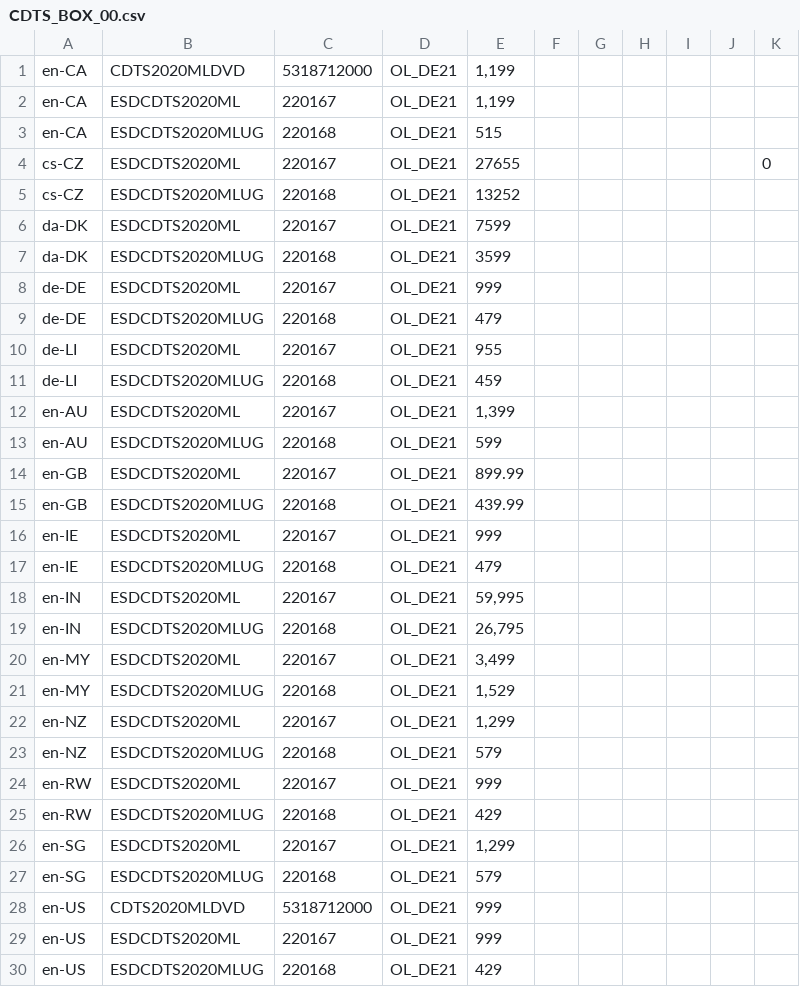
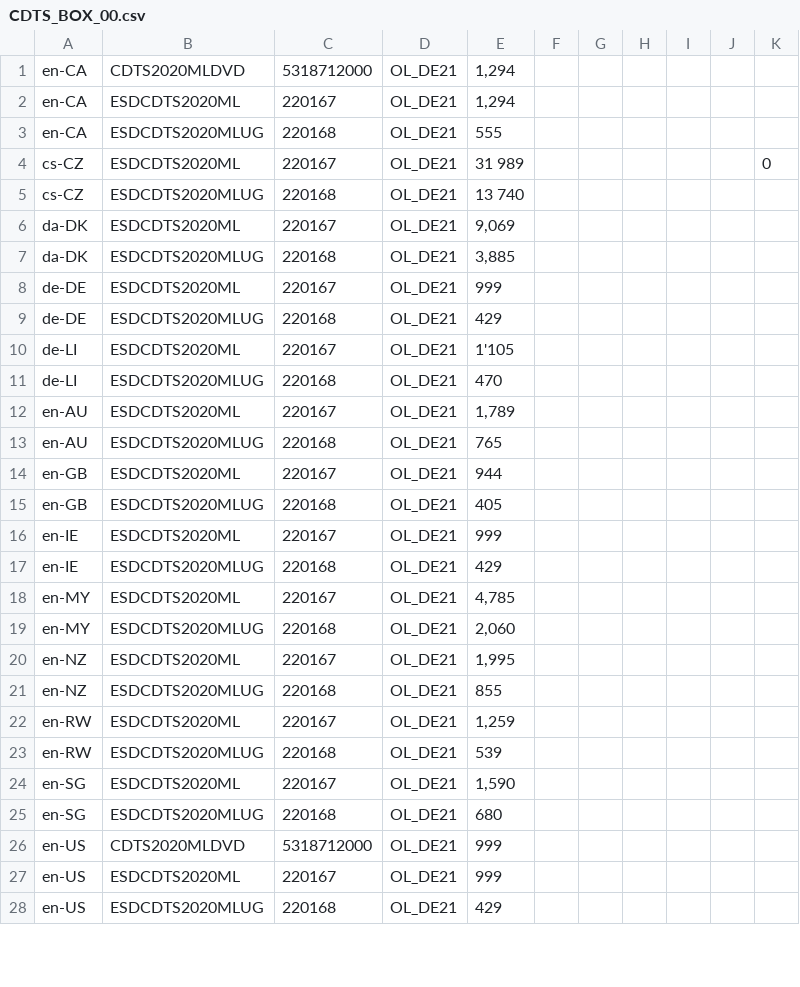
Before and after one commit to amy20261/Corel_AWS, a CSV file: Global_Variable/Data/CDTS_BOX_00.csv, drawn as a sheet; only a part is shown; the diff covers the shown part only.

```diff
--- a/Global_Variable/Data/CDTS_BOX_00.csv
+++ b/Global_Variable/Data/CDTS_BOX_00.csv
@@ -1,28 +1,26 @@
-en-CA;CDTS2020MLDVD;5318712000;OL_DE21;1,199;;;;;;
-en-CA;ESDCDTS2020ML;220167;OL_DE21;1,199;;;;;;
-en-CA;ESDCDTS2020MLUG;220168;OL_DE21;515;;;;;;
-cs-CZ;ESDCDTS2020ML;220167;OL_DE21;27655;;;;;;0
-cs-CZ;ESDCDTS2020MLUG;220168;OL_DE21;13252;;;;;;
-da-DK;ESDCDTS2020ML;220167;OL_DE21;7599;;;;;;
-da-DK;ESDCDTS2020MLUG;220168;OL_DE21;3599;;;;;;
+en-CA;CDTS2020MLDVD;5318712000;OL_DE21;1,294;;;;;;
+en-CA;ESDCDTS2020ML;220167;OL_DE21;1,294;;;;;;
+en-CA;ESDCDTS2020MLUG;220168;OL_DE21;555;;;;;;
+cs-CZ;ESDCDTS2020ML;220167;OL_DE21;31 989;;;;;;0
+cs-CZ;ESDCDTS2020MLUG;220168;OL_DE21;13 740;;;;;;
+da-DK;ESDCDTS2020ML;220167;OL_DE21;9,069;;;;;;
+da-DK;ESDCDTS2020MLUG;220168;OL_DE21;3,885;;;;;;
 de-DE;ESDCDTS2020ML;220167;OL_DE21;999;;;;;;
-de-DE;ESDCDTS2020MLUG;220168;OL_DE21;479;;;;;;
-de-LI;ESDCDTS2020ML;220167;OL_DE21;955;;;;;;
-de-LI;ESDCDTS2020MLUG;220168;OL_DE21;459;;;;;;
-en-AU;ESDCDTS2020ML;220167;OL_DE21;1,399;;;;;;
-en-AU;ESDCDTS2020MLUG;220168;OL_DE21;599;;;;;;
-en-GB;ESDCDTS2020ML;220167;OL_DE21;899.99;;;;;;
-en-GB;ESDCDTS2020MLUG;220168;OL_DE21;439.99;;;;;;
+de-DE;ESDCDTS2020MLUG;220168;OL_DE21;429;;;;;;
+de-LI;ESDCDTS2020ML;220167;OL_DE21;1'105;;;;;;
+de-LI;ESDCDTS2020MLUG;220168;OL_DE21;470;;;;;;
+en-AU;ESDCDTS2020ML;220167;OL_DE21;1,789;;;;;;
+en-AU;ESDCDTS2020MLUG;220168;OL_DE21;765;;;;;;
+en-GB;ESDCDTS2020ML;220167;OL_DE21;944;;;;;;
+en-GB;ESDCDTS2020MLUG;220168;OL_DE21;405;;;;;;
 en-IE;ESDCDTS2020ML;220167;OL_DE21;999;;;;;;
-en-IE;ESDCDTS2020MLUG;220168;OL_DE21;479;;;;;;
-en-IN;ESDCDTS2020ML;220167;OL_DE21;59,995;;;;;;
-en-IN;ESDCDTS2020MLUG;220168;OL_DE21;26,795;;;;;;
-en-MY;ESDCDTS2020ML;220167;OL_DE21;3,499;;;;;;
-en-MY;ESDCDTS2020MLUG;220168;OL_DE21;1,529;;;;;;
-en-NZ;ESDCDTS2020ML;220167;OL_DE21;1,299;;;;;;
-en-NZ;ESDCDTS2020MLUG;220168;OL_DE21;579;;;;;;
-en-RW;ESDCDTS2020ML;220167;OL_DE21;999;;;;;;
-en-RW;ESDCDTS2020MLUG;220168;OL_DE21;429;;;;;;
-en-SG;ESDCDTS2020ML;220167;OL_DE21;1,299;;;;;;
-en-SG;ESDCDTS2020MLUG;220168;OL_DE21;579;;;;;;
+en-IE;ESDCDTS2020MLUG;220168;OL_DE21;429;;;;;;
+en-MY;ESDCDTS2020ML;220167;OL_DE21;4,785;;;;;;
+en-MY;ESDCDTS2020MLUG;220168;OL_DE21;2,060;;;;;;
+en-NZ;ESDCDTS2020ML;220167;OL_DE21;1,995;;;;;;
+en-NZ;ESDCDTS2020MLUG;220168;OL_DE21;855;;;;;;
+en-RW;ESDCDTS2020ML;220167;OL_DE21;1,259;;;;;;
+en-RW;ESDCDTS2020MLUG;220168;OL_DE21;539;;;;;;
+en-SG;ESDCDTS2020ML;220167;OL_DE21;1,590;;;;;;
+en-SG;ESDCDTS2020MLUG;220168;OL_DE21;680;;;;;;
 en-US;CDTS2020MLDVD;5318712000;OL_DE21;999;;;;;;
```
Also changed, not shown: 32 edited cells elsewhere in this file.
